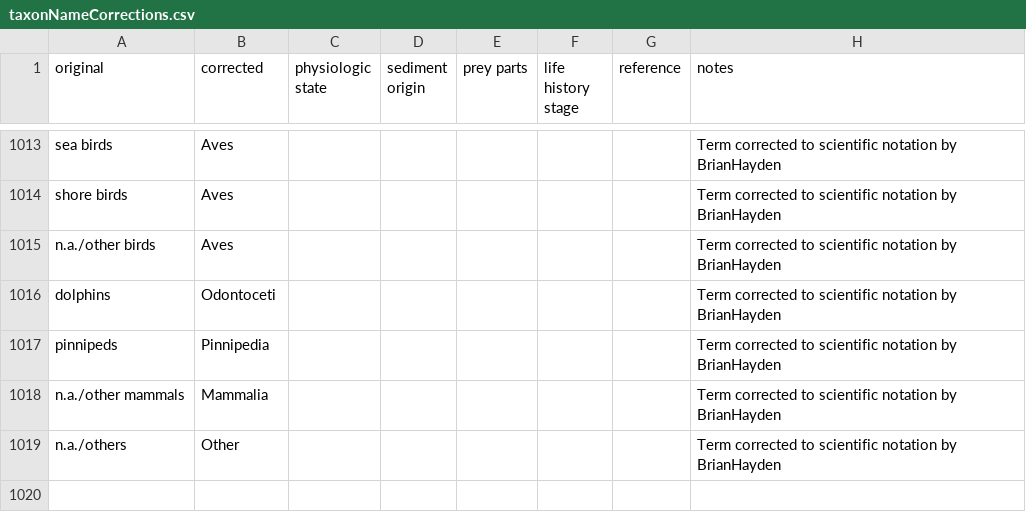
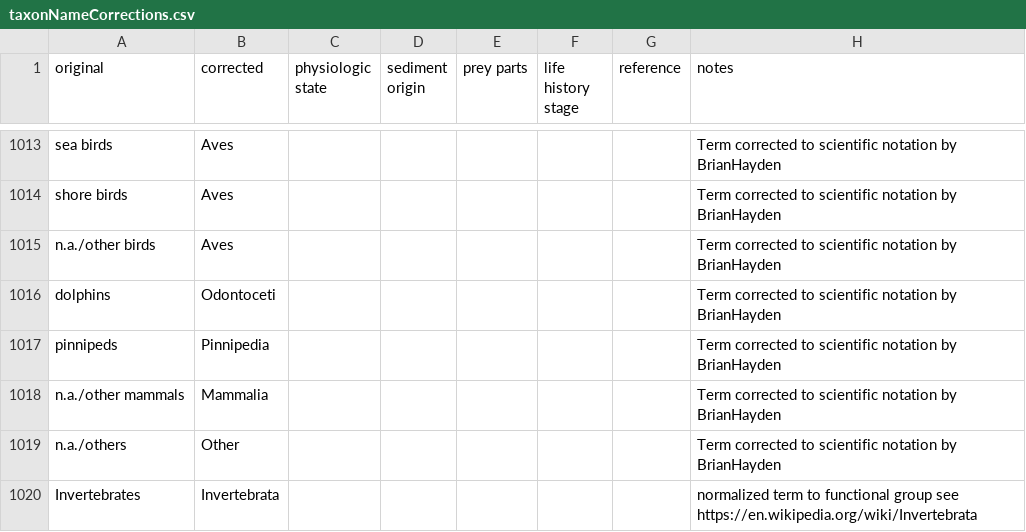
Before and after one commit to globalbioticinteractions/globalbioticinteractions, a CSV file: eol-globi-data-tool/src/main/resources/org/eol/globi/data/taxon/taxonNameCorrections.csv, drawn as a sheet; only a part is shown, gaps mark what is left out.

Commit message:
added some functional group matching (eg plankton) to wikipedia

```diff
--- a/eol-globi-data-tool/src/main/resources/org/eol/globi/data/taxon/taxonNameCorrections.csv
+++ b/eol-globi-data-tool/src/main/resources/org/eol/globi/data/taxon/taxonNameCorrections.csv
@@ -1019 +1019,2 @@ n.a./other mammals,Mammalia,,,,,,Term corrected to scientific notation by BrianH
 n.a./others,Other,,,,,,Term corrected to scientific notation by BrianHayden
+Invertebrates,Invertebrata,,,,,,normalized term to functional group see https://en.wikipedia.org/wiki/Invertebrata
```
Also changed, not shown: 4 other files.
